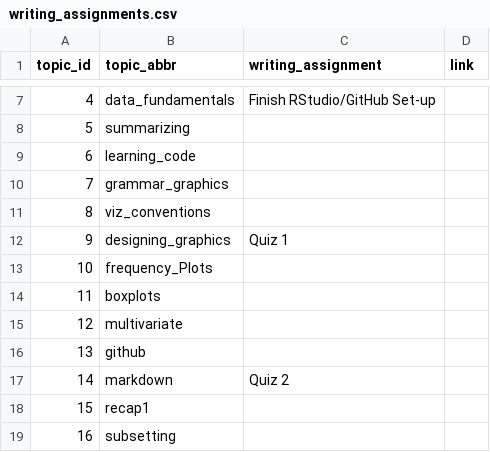
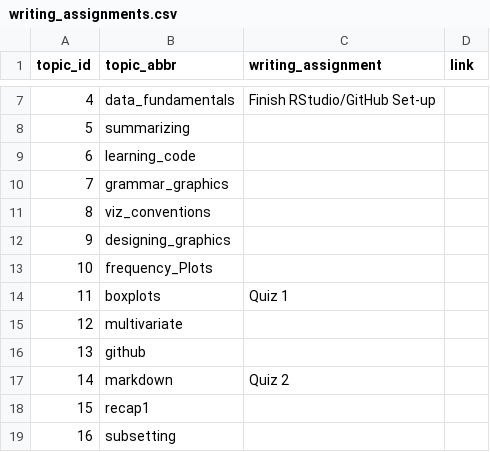
Before and after one commit to SDS-192-Intro/SDS-192-public-website, a CSV file: data/writing_assignments.csv, drawn as a sheet; only a part is shown, gaps mark what is left out.

```diff
--- a/data/writing_assignments.csv
+++ b/data/writing_assignments.csv
@@ -11,5 +11,5 @@ topic_id,topic_abbr,writing_assignment,link
 8,viz_conventions,,
-9,designing_graphics,Quiz 1,
+9,designing_graphics,,
 10,frequency_Plots,,
-11,boxplots,,
+11,boxplots,Quiz 1,
 12,multivariate,,
```
Also changed, not shown: data/announcements.csv, docs/data/announcements.csv, 31 other files.
